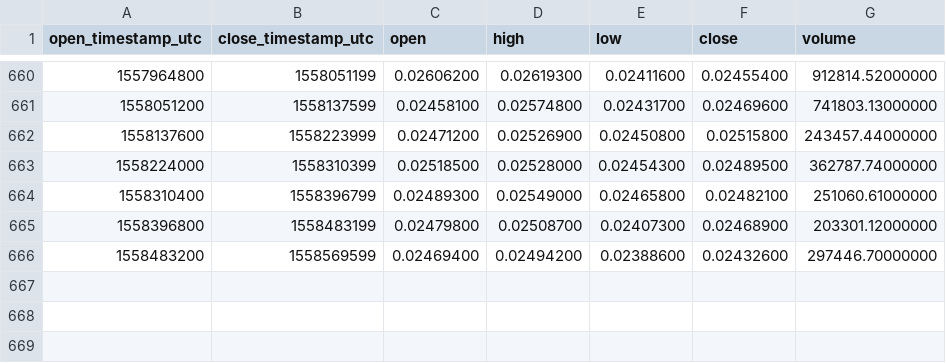
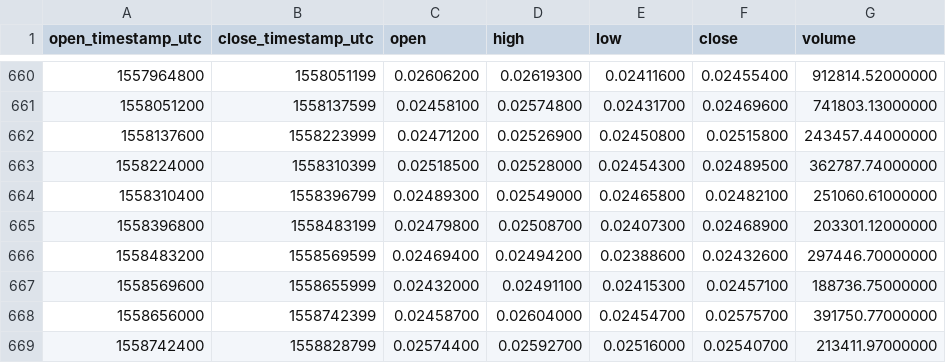
Before and after one commit to cryptobigbro/binance-EOSETH, a CSV file: binance-EOSETH-1d.csv, drawn as a sheet; only a part is shown, gaps mark what is left out; the diff names each change by its address in the sheet, - before the commit and + after, or states it on an @@ line.

Commit message:
Update OHLCV data.

```diff
--- a/binance-EOSETH-1d.csv
+++ b/binance-EOSETH-1d.csv
+row 667: 1558569600 | 1558655999 | 0.02432000 | 0.02491100 | 0.02415300 | 0.02457100 | 188736.75000000
+row 668: 1558656000 | 1558742399 | 0.02458700 | 0.02604000 | 0.02454700 | 0.02575700 | 391750.77000000
+row 669: 1558742400 | 1558828799 | 0.02574400 | 0.02592700 | 0.02516000 | 0.02540700 | 213411.97000000
```
Also changed, not shown: 1 other file.
